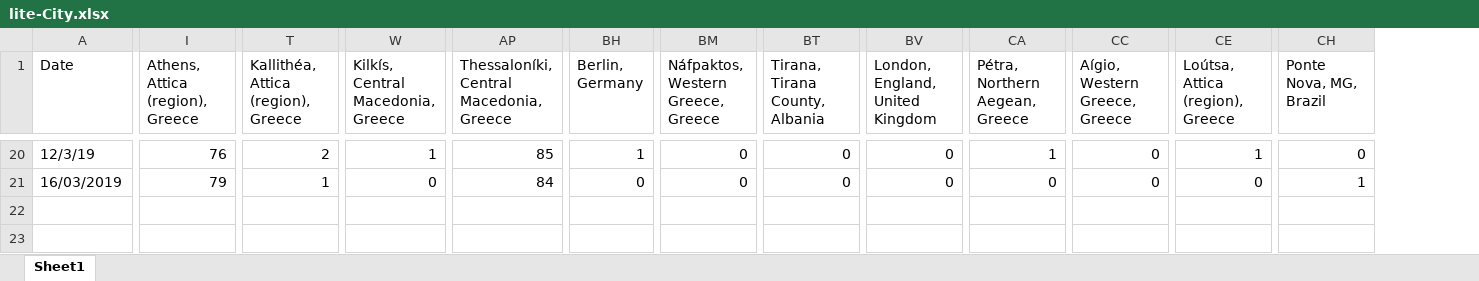
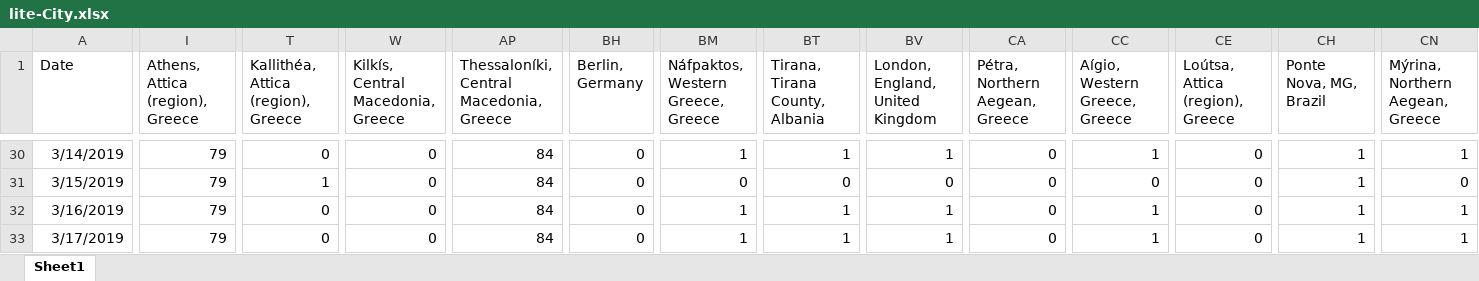
Before and after one commit to gioandreou/thesis-auth, an Excel workbook: excels/lite/lite-City.xlsx, sheet Sheet1, drawn as a sheet; only a part is shown, gaps mark what is left out; values as stored, in another font and other column widths than the file's, no borders; addresses are those after the commit; rows hold the shown columns only; the diff covers the shown part only; the diff names each change by its address in the sheet, - before the commit and + after, or states it on an @@ line.

```diff
--- a/excels/lite/lite-City.xlsx (sheet Sheet1)
+++ b/excels/lite/lite-City.xlsx (sheet Sheet1)
+column CN (Mýrina, Northern Aegean, Greece), rows 30-31: 1 | 0
-A30 (Date): 12/3/19
+A30 (Date): 3/14/2019
-I30 (Athens, Attica (region), Greece): 76
+I30 (Athens, Attica (region), Greece): 79
-T30: 2
+T30: 0
-W30: 1
+W30: 0
-AP30: 85
+AP30: 84
-BH30 (Berlin, Germany): 1
+BH30 (Berlin, Germany): 0
-BM30: 0
+BM30: 1
-BT30 (Tirana, Tirana County, Albania): 0
+BT30 (Tirana, Tirana County, Albania): 1
-BV30 (London, England, United Kingdom): 0
+BV30 (London, England, United Kingdom): 1
-CA30 (Pétra, Northern Aegean, Greece): 1
+CA30 (Pétra, Northern Aegean, Greece): 0
-CC30 (Aígio, Western Greece, Greece): 0
+CC30 (Aígio, Western Greece, Greece): 1
-CE30 (Loútsa, Attica (region), Greece): 1
+CE30 (Loútsa, Attica (region), Greece): 0
-CH30 (Ponte Nova, MG, Brazil): 0
+CH30 (Ponte Nova, MG, Brazil): 1
-A31 (Date): 16/03/2019
+A31 (Date): 3/15/2019
+row 32: 3/16/2019 | 79 | 0 | 0 | 84 | 0 | 1 | 1 | 1 | 0 | 1 | 0 | 1 | 1
+row 33: 3/17/2019 | 79 | 0 | 0 | 84 | 0 | 1 | 1 | 1 | 0 | 1 | 0 | 1 | 1
```
Also changed, not shown: 10 added rows, 20 edited cells and cell formats elsewhere in this sheet, excels/lite/lite-Country.xlsx, excels/lite/lite-Locale.xlsx, 5 other files.
